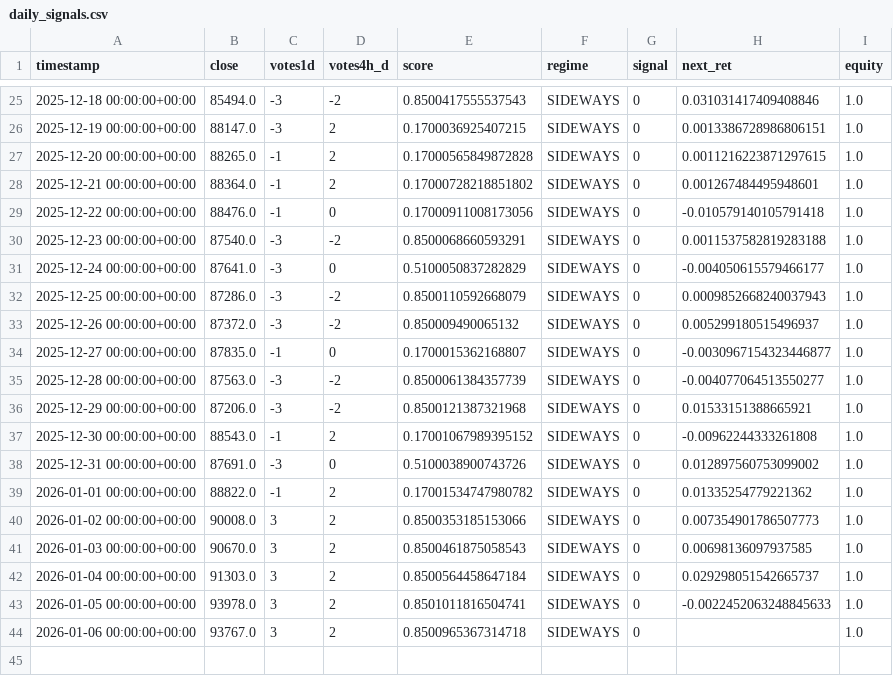
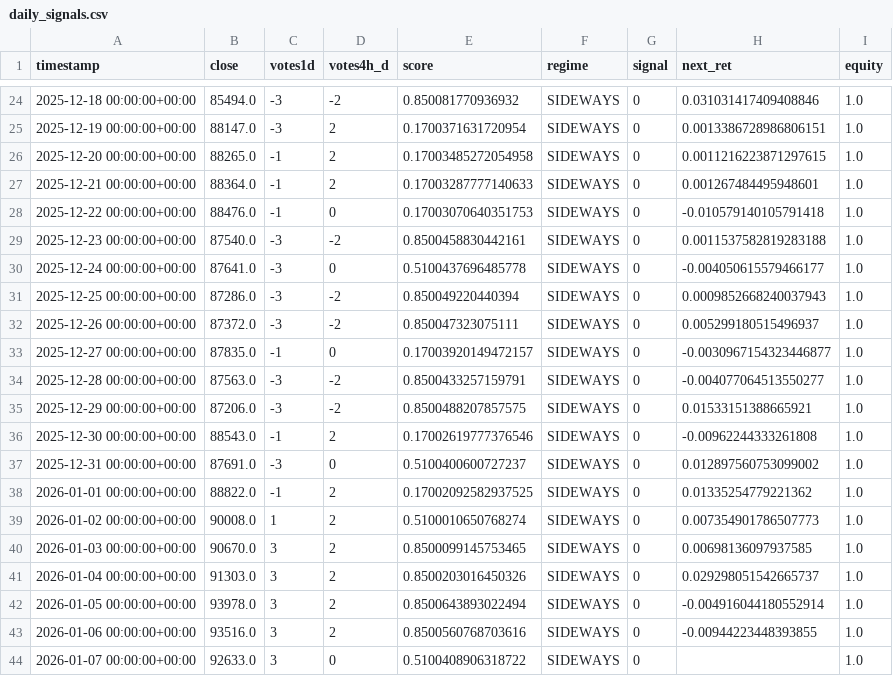
Before and after one commit to davidvelo/btc_signal.json, a CSV file: reports/daily_signals.csv, drawn as a sheet; only a part is shown, gaps mark what is left out; the diff covers the shown part only.

```diff
--- a/reports/daily_signals.csv
+++ b/reports/daily_signals.csv
@@ -25,20 +24,21 @@ timestamp,close,votes1d,votes4h_d,score,regime,signal,next_ret,equity
-2025-12-18 00:00:00+00:00,85494.0,-3,-2,0.8500417555537543,SIDEWAYS,0,0.031031417409408846,1.0
-2025-12-19 00:00:00+00:00,88147.0,-3,2,0.1700036925407215,SIDEWAYS,0,0.0013386728986806151,1.0
-2025-12-20 00:00:00+00:00,88265.0,-1,2,0.17000565849872828,SIDEWAYS,0,0.0011216223871297615,1.0
-2025-12-21 00:00:00+00:00,88364.0,-1,2,0.17000728218851802,SIDEWAYS,0,0.001267484495948601,1.0
-2025-12-22 00:00:00+00:00,88476.0,-1,0,0.17000911008173056,SIDEWAYS,0,-0.010579140105791418,1.0
-2025-12-23 00:00:00+00:00,87540.0,-3,-2,0.8500068660593291,SIDEWAYS,0,0.0011537582819283188,1.0
-2025-12-24 00:00:00+00:00,87641.0,-3,0,0.5100050837282829,SIDEWAYS,0,-0.004050615579466177,1.0
-2025-12-25 00:00:00+00:00,87286.0,-3,-2,0.8500110592668079,SIDEWAYS,0,0.0009852668240037943,1.0
-2025-12-26 00:00:00+00:00,87372.0,-3,-2,0.850009490065132,SIDEWAYS,0,0.005299180515496937,1.0
-2025-12-27 00:00:00+00:00,87835.0,-1,0,0.1700015362168807,SIDEWAYS,0,-0.0030967154323446877,1.0
-2025-12-28 00:00:00+00:00,87563.0,-3,-2,0.8500061384357739,SIDEWAYS,0,-0.004077064513550277,1.0
-2025-12-29 00:00:00+00:00,87206.0,-3,-2,0.8500121387321968,SIDEWAYS,0,0.01533151388665921,1.0
-2025-12-30 00:00:00+00:00,88543.0,-1,2,0.17001067989395152,SIDEWAYS,0,-0.00962244333261808,1.0
-2025-12-31 00:00:00+00:00,87691.0,-3,0,0.5100038900743726,SIDEWAYS,0,0.012897560753099002,1.0
-2026-01-01 00:00:00+00:00,88822.0,-1,2,0.17001534747980782,SIDEWAYS,0,0.01335254779221362,1.0
-2026-01-02 00:00:00+00:00,90008.0,3,2,0.8500353185153066,SIDEWAYS,0,0.007354901786507773,1.0
-2026-01-03 00:00:00+00:00,90670.0,3,2,0.8500461875058543,SIDEWAYS,0,0.00698136097937585,1.0
-2026-01-04 00:00:00+00:00,91303.0,3,2,0.8500564458647184,SIDEWAYS,0,0.029298051542665737,1.0
-2026-01-05 00:00:00+00:00,93978.0,3,2,0.8501011816504741,SIDEWAYS,0,-0.0022452063248845633,1.0
-2026-01-06 00:00:00+00:00,93767.0,3,2,0.8500965367314718,SIDEWAYS,0,,1.0
+2025-12-18 00:00:00+00:00,85494.0,-3,-2,0.850081770936932,SIDEWAYS,0,0.031031417409408846,1.0
+2025-12-19 00:00:00+00:00,88147.0,-3,2,0.1700371631720954,SIDEWAYS,0,0.0013386728986806151,1.0
+2025-12-20 00:00:00+00:00,88265.0,-1,2,0.17003485272054958,SIDEWAYS,0,0.0011216223871297615,1.0
+2025-12-21 00:00:00+00:00,88364.0,-1,2,0.17003287777140633,SIDEWAYS,0,0.001267484495948601,1.0
+2025-12-22 00:00:00+00:00,88476.0,-1,0,0.17003070640351753,SIDEWAYS,0,-0.010579140105791418,1.0
+2025-12-23 00:00:00+00:00,87540.0,-3,-2,0.8500458830442161,SIDEWAYS,0,0.0011537582819283188,1.0
+2025-12-24 00:00:00+00:00,87641.0,-3,0,0.5100437696485778,SIDEWAYS,0,-0.004050615579466177,1.0
+2025-12-25 00:00:00+00:00,87286.0,-3,-2,0.850049220440394,SIDEWAYS,0,0.0009852668240037943,1.0
+2025-12-26 00:00:00+00:00,87372.0,-3,-2,0.850047323075111,SIDEWAYS,0,0.005299180515496937,1.0
+2025-12-27 00:00:00+00:00,87835.0,-1,0,0.17003920149472157,SIDEWAYS,0,-0.0030967154323446877,1.0
+2025-12-28 00:00:00+00:00,87563.0,-3,-2,0.8500433257159791,SIDEWAYS,0,-0.004077064513550277,1.0
+2025-12-29 00:00:00+00:00,87206.0,-3,-2,0.8500488207857575,SIDEWAYS,0,0.01533151388665921,1.0
+2025-12-30 00:00:00+00:00,88543.0,-1,2,0.17002619777376546,SIDEWAYS,0,-0.00962244333261808,1.0
+2025-12-31 00:00:00+00:00,87691.0,-3,0,0.5100400600727237,SIDEWAYS,0,0.012897560753099002,1.0
+2026-01-01 00:00:00+00:00,88822.0,-1,2,0.17002092582937525,SIDEWAYS,0,0.01335254779221362,1.0
+2026-01-02 00:00:00+00:00,90008.0,1,2,0.5100010650768274,SIDEWAYS,0,0.007354901786507773,1.0
+2026-01-03 00:00:00+00:00,90670.0,3,2,0.8500099145753465,SIDEWAYS,0,0.00698136097937585,1.0
+2026-01-04 00:00:00+00:00,91303.0,3,2,0.8500203016450326,SIDEWAYS,0,0.029298051542665737,1.0
+2026-01-05 00:00:00+00:00,93978.0,3,2,0.8500643893022494,SIDEWAYS,0,-0.004916044180552914,1.0
+2026-01-06 00:00:00+00:00,93516.0,3,2,0.8500560768703616,SIDEWAYS,0,-0.00944223448393855,1.0
+2026-01-07 00:00:00+00:00,92633.0,3,0,0.5100408906318722,SIDEWAYS,0,,1.0
```
Also changed, not shown: 1 removed row and 31 edited cells elsewhere in this file, 1 other file.
